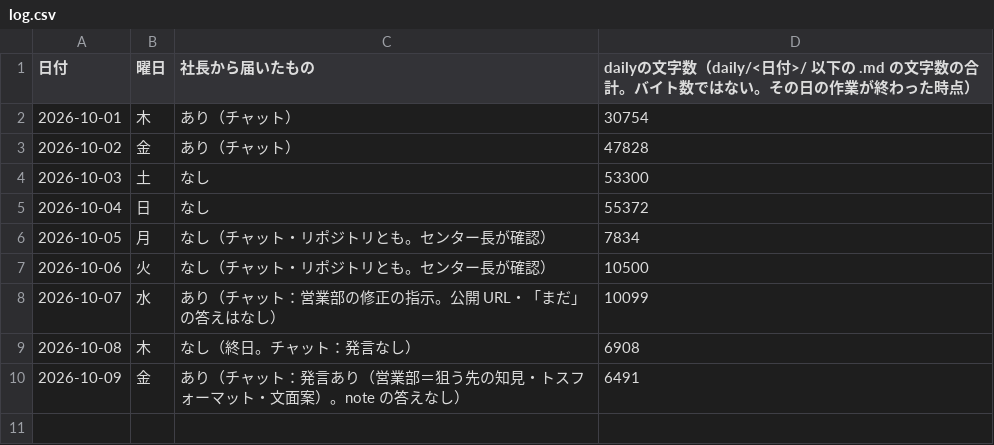
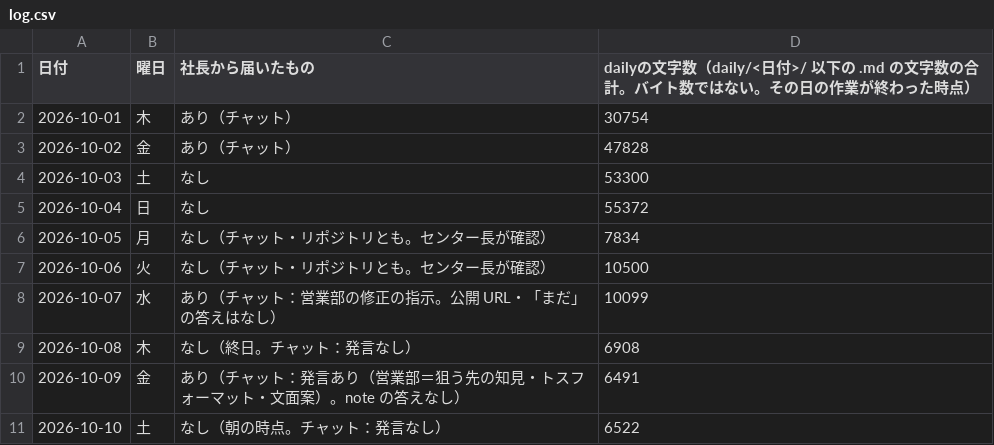
Before and after one commit to dool-user/admin, a CSV file: callcenter/note/daily/log.csv, drawn as a sheet.

```diff
--- a/callcenter/note/daily/log.csv
+++ b/callcenter/note/daily/log.csv
@@ -10 +10,2 @@
 2026-10-09,金,あり（チャット：発言あり（営業部＝狙う先の知見・トスフォーマット・文面案）。note の答えなし）,6491
+2026-10-10,土,なし（朝の時点。チャット：発言なし）,6522
```
Also changed, not shown: 12 other files.
